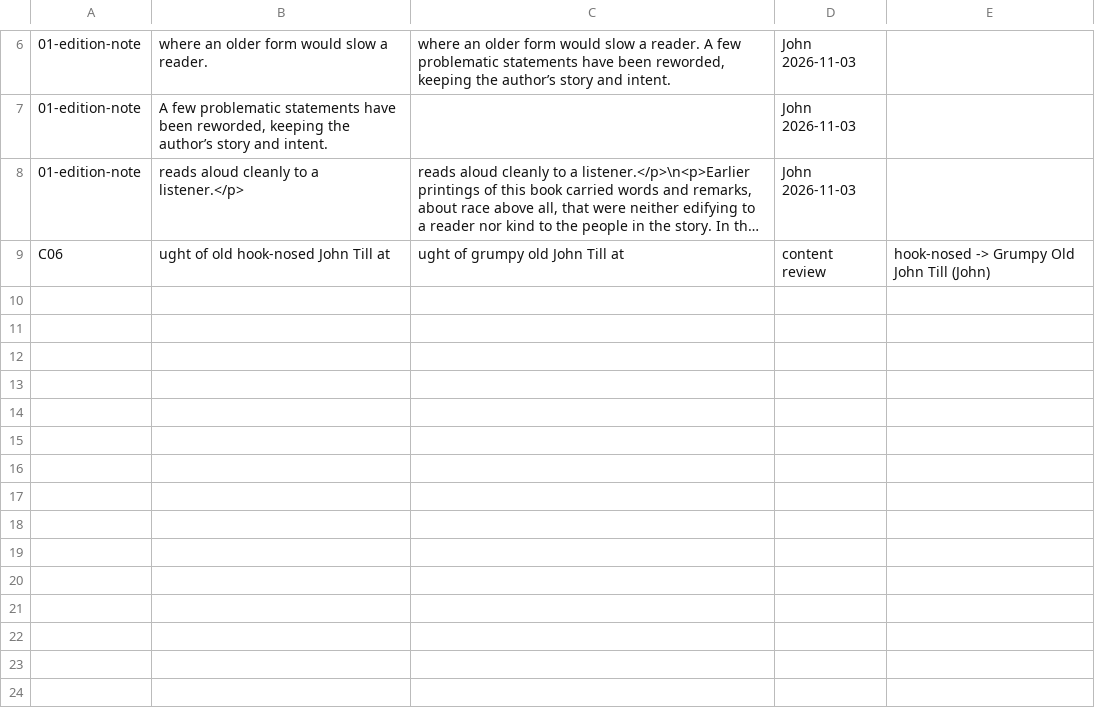
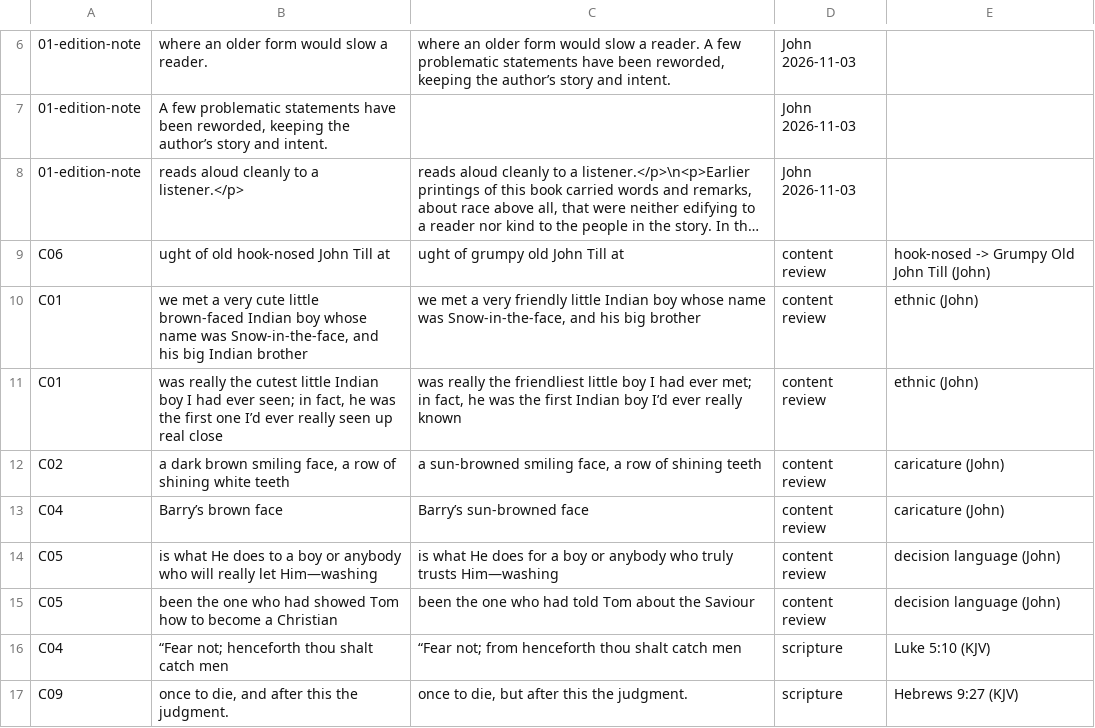
Before and after one commit to rfrmd/schriftohr-books, a TSV file: books/sugar-creek-goes-north/content-review.tsv, drawn as a sheet; only a part is shown, gaps mark what is left out; long unchanged cells end in …; the diff names each change by its address in the sheet, - before the commit and + after, or states it on an @@ line.

Commit message:
Goes North content review complete: the Ojibwe boy and Barry described without caricature, conversion in Reformed terms, Luke 5:10 and Hebrews 9:27 as the King James reads

```diff
--- a/books/sugar-creek-goes-north/content-review.tsv
+++ b/books/sugar-creek-goes-north/content-review.tsv
+row 10: C01 | we met a very cute little brown-faced Indian boy whose name was Snow-in-the-face, and his big Indian brother | we met a very friendly little Indian boy whose name was Snow-in-the-face, and his big brother | content review | ethnic (John)
+row 11: C01 | was really the cutest little Indian boy I had ever seen; in fact, he was the first one I’d ever really seen up real close | was really the friendliest little boy I had ever met; in fact, he was the first Indian boy I’d ever really known | content review | ethnic (John)
+row 12: C02 | a dark brown smiling face, a row of shining white teeth | a sun-browned smiling face, a row of shining teeth | content review | caricature (John)
+row 13: C04 | Barry’s brown face | Barry’s sun-browned face | content review | caricature (John)
+row 14: C05 | is what He does to a boy or anybody who will really let Him—washing | is what He does for a boy or anybody who truly trusts Him—washing | content review | decision language (John)
+row 15: C05 | been the one who had showed Tom how to become a Christian | been the one who had told Tom about the Saviour | content review | decision language (John)
+row 16: C04 | “Fear not; henceforth thou shalt catch men | “Fear not; from henceforth thou shalt catch men | scripture | Luke 5:10 (KJV)
+row 17: C09 | once to die, and after this the judgment. | once to die, but after this the judgment. | scripture | Hebrews 9:27 (KJV)
```
Also changed, not shown: 2 other files.
